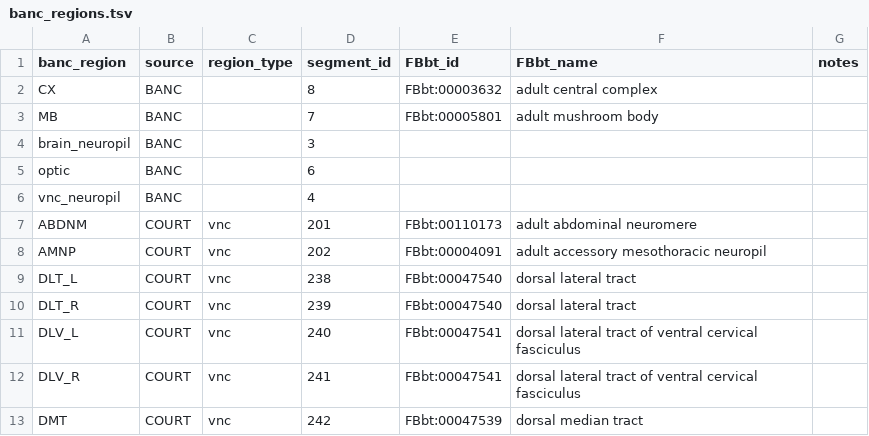
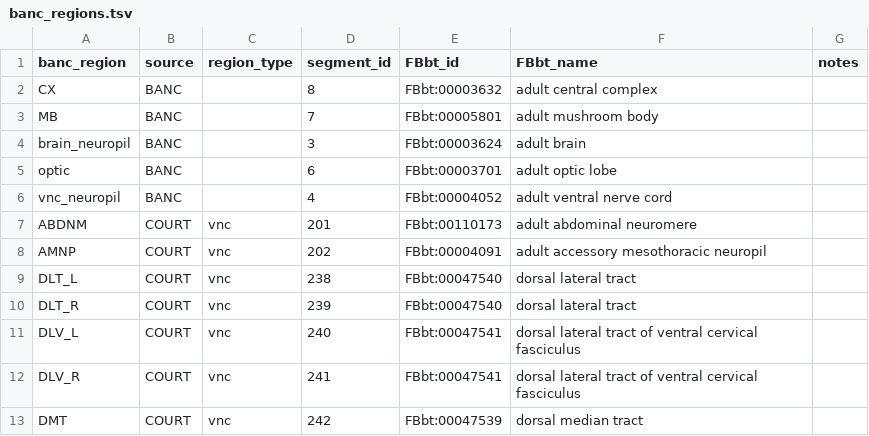
Before and after one commit to FlyBase/drosophila-anatomy-developmental-ontology, a TSV file: src/patterns/robot_template_projects/EM_neuropils/banc_regions.tsv, drawn as a sheet; only a part is shown.

```diff
--- a/src/patterns/robot_template_projects/EM_neuropils/banc_regions.tsv
+++ b/src/patterns/robot_template_projects/EM_neuropils/banc_regions.tsv
@@ -3,5 +3,5 @@ CX	BANC		8	FBbt:00003632	adult central complex
 MB	BANC		7	FBbt:00005801	adult mushroom body	
-brain_neuropil	BANC		3			
-optic	BANC		6			
-vnc_neuropil	BANC		4			
+brain_neuropil	BANC		3	FBbt:00003624	adult brain	
+optic	BANC		6	FBbt:00003701	adult optic lobe	
+vnc_neuropil	BANC		4	FBbt:00004052	adult ventral nerve cord	
 ABDNM	COURT	vnc	201	FBbt:00110173	adult abdominal neuromere	
```
Also changed, not shown: src/patterns/robot_template_projects/EM_neuropils/hemibrain_regions.tsv, src/patterns/robot_template_projects/EM_neuropils/male-cns_regions.tsv, 4 other files.
